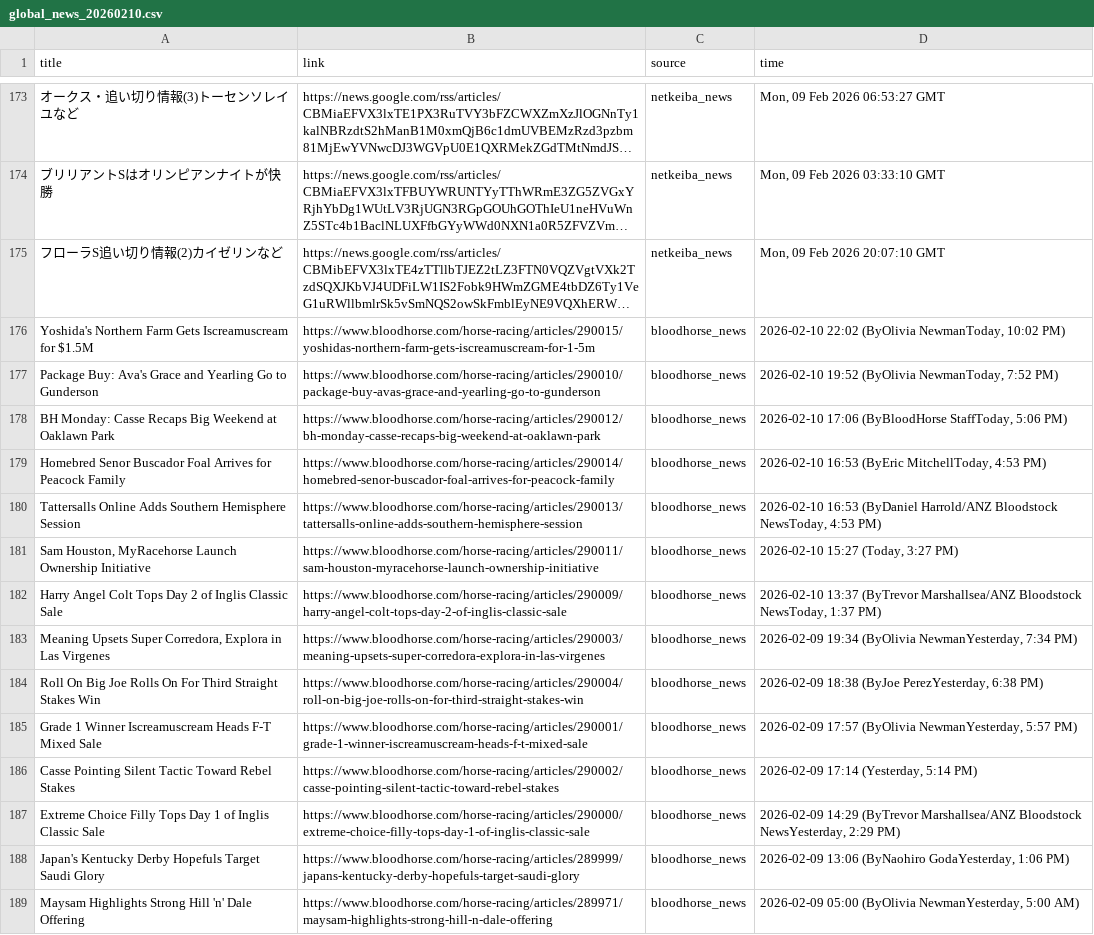
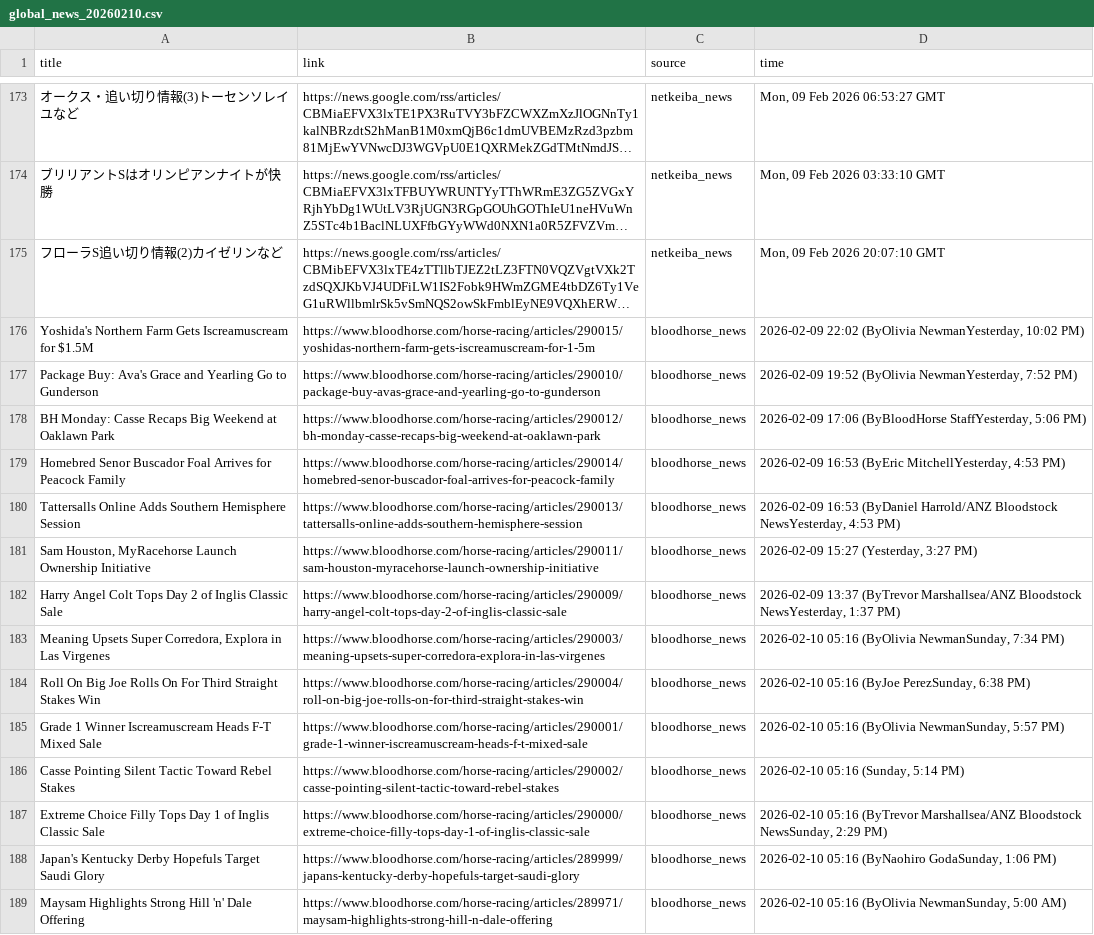
Before and after one commit to catarch0310/horse_racing_scraper, a CSV file: data/global_news_20260210.csv, drawn as a sheet; only a part is shown, gaps mark what is left out; long unchanged cells end in …; the diff covers the shown part only; the diff names each change by its address in the sheet, - before the commit and + after, or states it on an @@ line.

```diff
--- a/data/global_news_20260210.csv
+++ b/data/global_news_20260210.csv
-D176 (time): 2026-02-10 22:02 (ByOlivia NewmanToday, 10:02 PM)
+D176 (time): 2026-02-09 22:02 (ByOlivia NewmanYesterday, 10:02 PM)
-D177 (time): 2026-02-10 19:52 (ByOlivia NewmanToday, 7:52 PM)
+D177 (time): 2026-02-09 19:52 (ByOlivia NewmanYesterday, 7:52 PM)
-D178 (time): 2026-02-10 17:06 (ByBloodHorse StaffToday, 5:06 PM)
+D178 (time): 2026-02-09 17:06 (ByBloodHorse StaffYesterday, 5:06 PM)
-D179 (time): 2026-02-10 16:53 (ByEric MitchellToday, 4:53 PM)
+D179 (time): 2026-02-09 16:53 (ByEric MitchellYesterday, 4:53 PM)
-D180 (time): 2026-02-10 16:53 (ByDaniel Harrold/ANZ Bloodstock NewsToday, 4:53 PM)
+D180 (time): 2026-02-09 16:53 (ByDaniel Harrold/ANZ Bloodstock NewsYesterday, 4:53 PM)
-D181 (time): 2026-02-10 15:27 (Today, 3:27 PM)
+D181 (time): 2026-02-09 15:27 (Yesterday, 3:27 PM)
-D182 (time): 2026-02-10 13:37 (ByTrevor Marshallsea/ANZ Bloodstock NewsToday, 1:37 PM)
+D182 (time): 2026-02-09 13:37 (ByTrevor Marshallsea/ANZ Bloodstock NewsYesterday, 1:37 PM)
-D183 (time): 2026-02-09 19:34 (ByOlivia NewmanYesterday, 7:34 PM)
+D183 (time): 2026-02-10 05:16 (ByOlivia NewmanSunday, 7:34 PM)
-D184 (time): 2026-02-09 18:38 (ByJoe PerezYesterday, 6:38 PM)
+D184 (time): 2026-02-10 05:16 (ByJoe PerezSunday, 6:38 PM)
-D185 (time): 2026-02-09 17:57 (ByOlivia NewmanYesterday, 5:57 PM)
+D185 (time): 2026-02-10 05:16 (ByOlivia NewmanSunday, 5:57 PM)
-D186 (time): 2026-02-09 17:14 (Yesterday, 5:14 PM)
+D186 (time): 2026-02-10 05:16 (Sunday, 5:14 PM)
-D187 (time): 2026-02-09 14:29 (ByTrevor Marshallsea/ANZ Bloodstock NewsYesterday, 2:29 PM)
+D187 (time): 2026-02-10 05:16 (ByTrevor Marshallsea/ANZ Bloodstock NewsSunday, 2:29 PM)
-D188 (time): 2026-02-09 13:06 (ByNaohiro GodaYesterday, 1:06 PM)
+D188 (time): 2026-02-10 05:16 (ByNaohiro GodaSunday, 1:06 PM)
-D189 (time): 2026-02-09 05:00 (ByOlivia NewmanYesterday, 5:00 AM)
+D189 (time): 2026-02-10 05:16 (ByOlivia NewmanSunday, 5:00 AM)
```
Also changed, not shown: 1 added row, 1 removed row, 3 moved rows and 56 edited cells elsewhere in this file.
